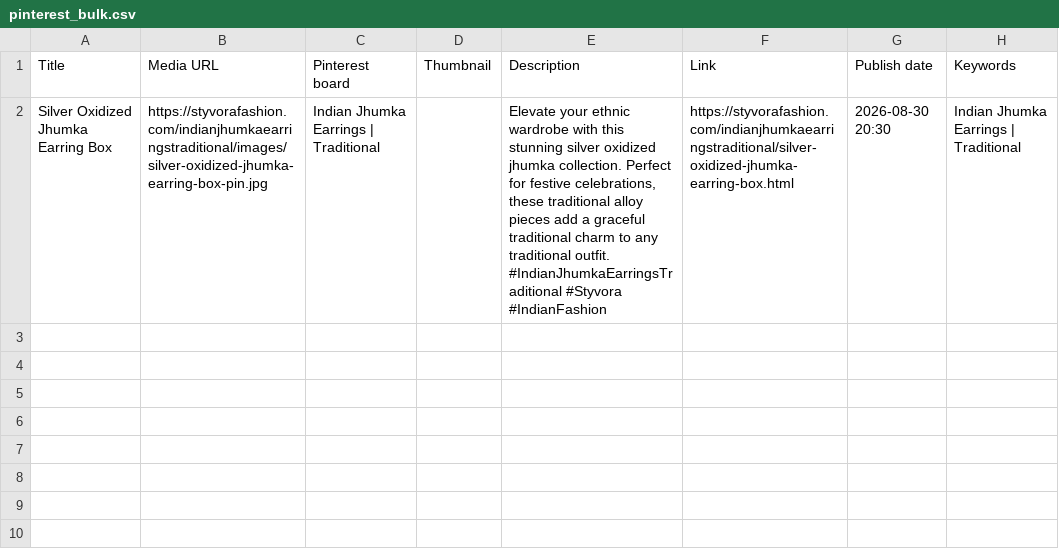
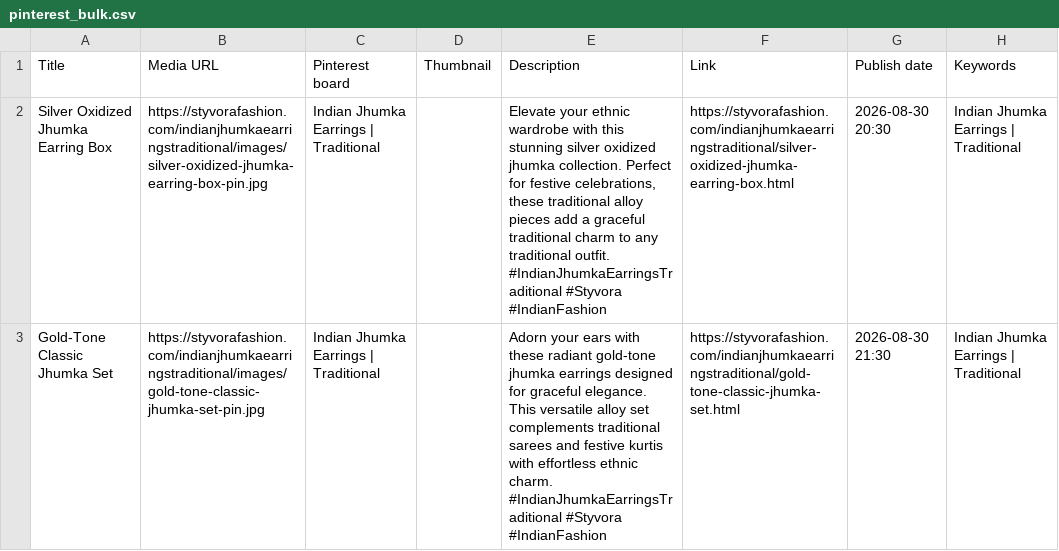
Before and after one commit to deepkoley156/styvorafashion-website, a CSV file: pinterest_bulk.csv, drawn as a sheet; ↵ is a line break in a cell; the diff names each change by its address in the sheet, - before the commit and + after, or states it on an @@ line.

Commit message:
Append product to Pinterest Bulk CSV

```diff
--- a/pinterest_bulk.csv
+++ b/pinterest_bulk.csv
+row 3: Gold-Tone Classic Jhumka Set | https://styvorafashion.com/indianjhumkaearringstraditional/images/gold-tone-classic-jhumka-set-pin.jpg | Indian Jhumka Earrings | Traditional |  | Adorn your ears with these radiant gold-tone jhumka earrings designed for graceful elegance. This versatile alloy set complements traditional sarees and festive kurtis with effortless ethnic charm. ↵ #IndianJhumkaEarringsTraditional #Styvora #IndianFashion | https://styvorafashion.com/indianjhumkaearringstraditional/gold-tone-classic-jhumka-set.html | 2026-08-30 21:30 | Indian Jhumka Earrings | Traditional
```
